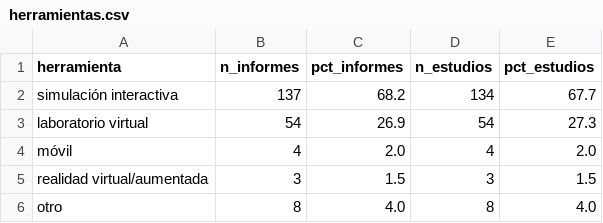
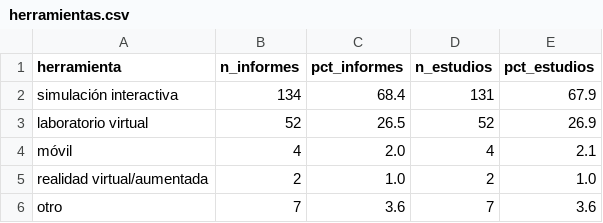
Before and after one commit to luisferoviedo/rs-pipeline, a CSV file: outputs/tablas/herramientas.csv, drawn as a sheet.

```diff
--- a/outputs/tablas/herramientas.csv
+++ b/outputs/tablas/herramientas.csv
@@ -1,6 +1,6 @@
 herramienta,n_informes,pct_informes,n_estudios,pct_estudios
-simulación interactiva,137,68.2,134,67.7
-laboratorio virtual,54,26.9,54,27.3
-móvil,4,2.0,4,2.0
-realidad virtual/aumentada,3,1.5,3,1.5
-otro,8,4.0,8,4.0
+simulación interactiva,134,68.4,131,67.9
+laboratorio virtual,52,26.5,52,26.9
+móvil,4,2.0,4,2.1
+realidad virtual/aumentada,2,1.0,2,1.0
+otro,7,3.6,7,3.6
```
Also changed, not shown: outputs/tablas/disciplina_x_herramienta.csv, outputs/tablas/mmat_categoria.csv, 24 other files.
